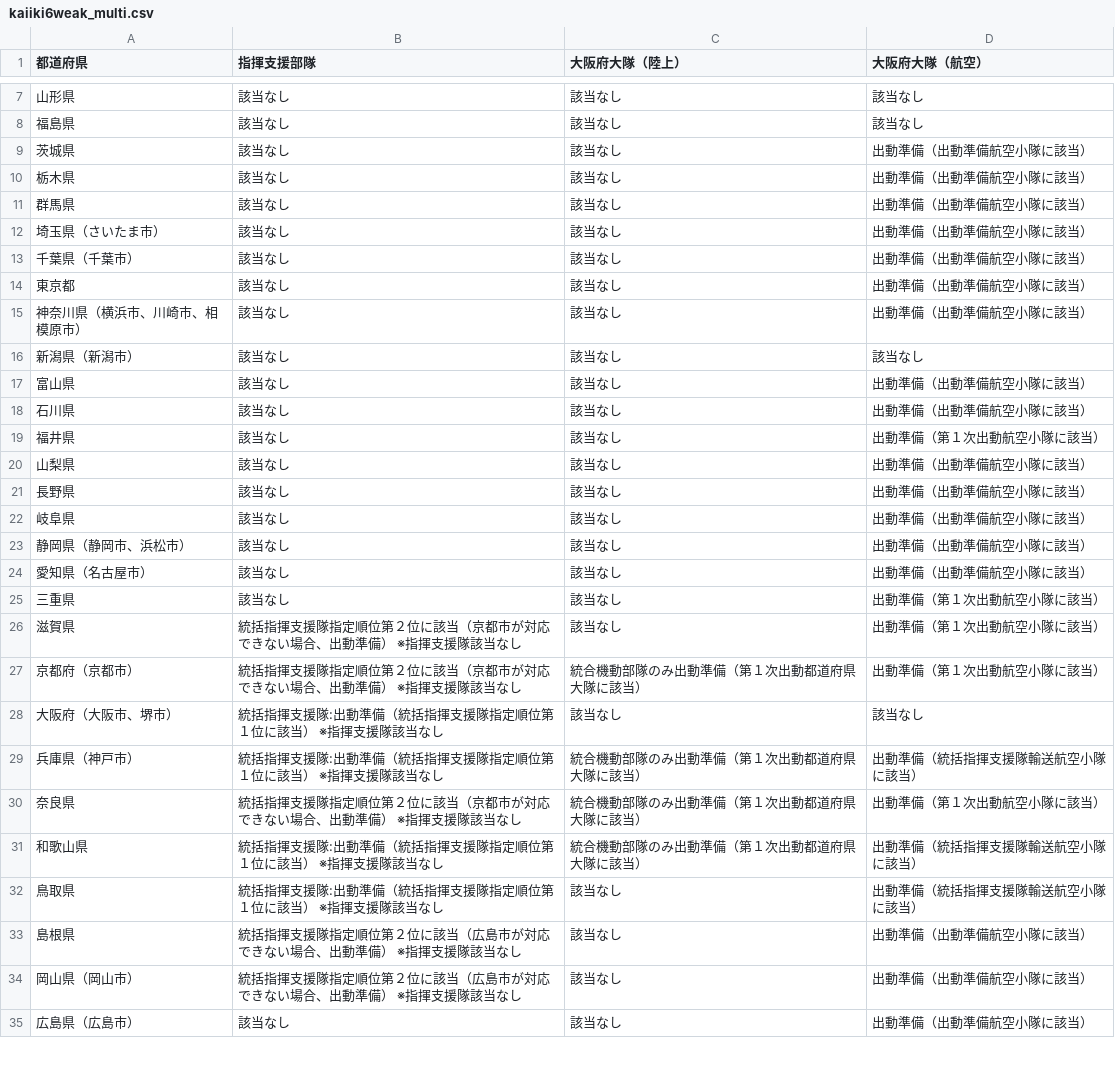
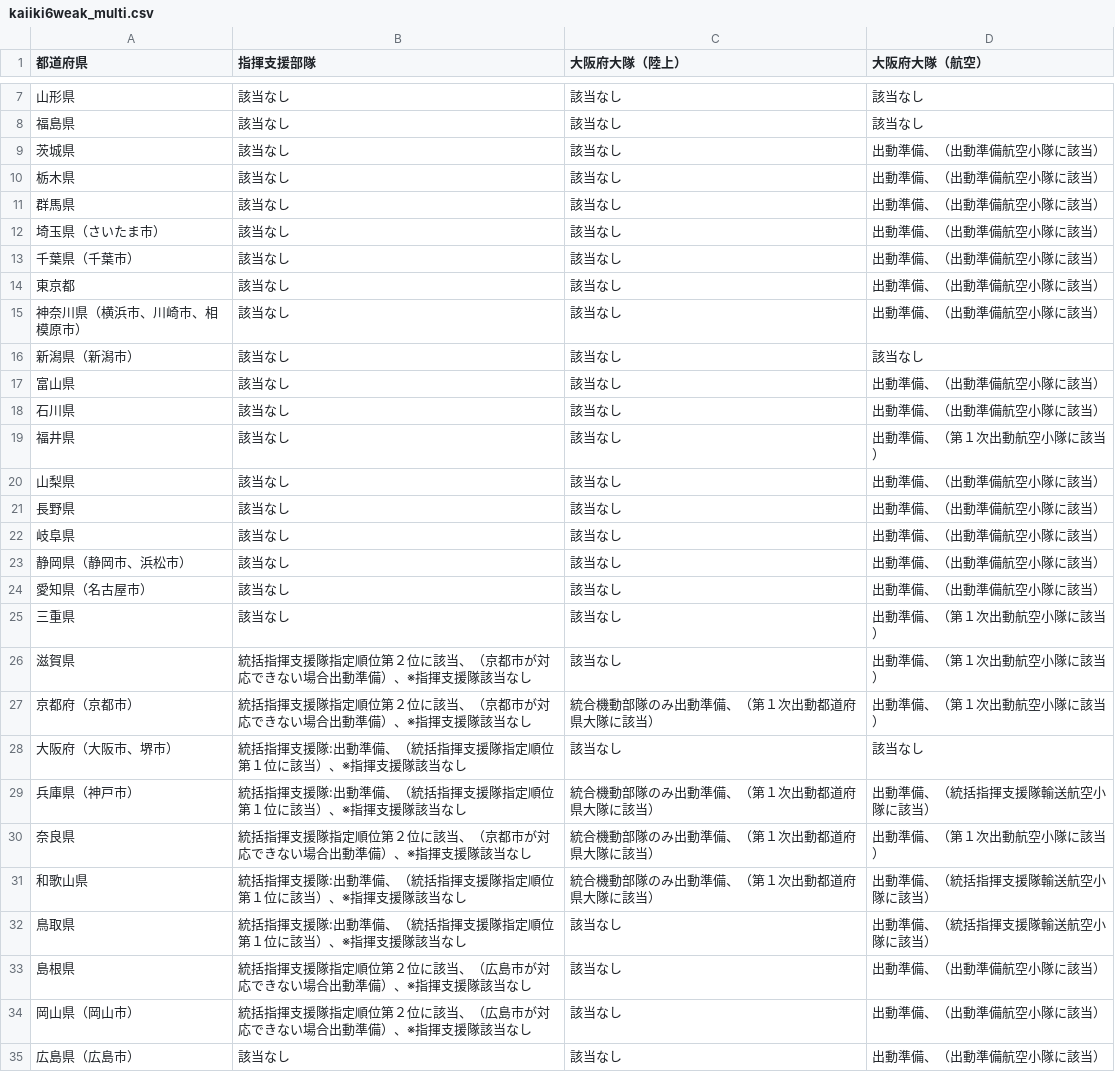
Before and after one commit to tadakazu1972/FireEmergency, a CSV file: app/src/main/assets/kaiiki6weak_multi.csv, drawn as a sheet; only a part is shown, gaps mark what is left out; the diff covers the shown part only.

```diff
--- a/app/src/main/assets/kaiiki6weak_multi.csv
+++ b/app/src/main/assets/kaiiki6weak_multi.csv
@@ -8,28 +8,28 @@
 福島県,該当なし,該当なし,該当なし
-茨城県,該当なし,該当なし,出動準備（出動準備航空小隊に該当）
-栃木県,該当なし,該当なし,出動準備（出動準備航空小隊に該当）
-群馬県,該当なし,該当なし,出動準備（出動準備航空小隊に該当）
-埼玉県（さいたま市）,該当なし,該当なし,出動準備（出動準備航空小隊に該当）
-千葉県（千葉市）,該当なし,該当なし,出動準備（出動準備航空小隊に該当）
-東京都,該当なし,該当なし,出動準備（出動準備航空小隊に該当）
-神奈川県（横浜市、川崎市、相模原市）,該当なし,該当なし,出動準備（出動準備航空小隊に該当）
+茨城県,該当なし,該当なし,出動準備、（出動準備航空小隊に該当）
+栃木県,該当なし,該当なし,出動準備、（出動準備航空小隊に該当）
+群馬県,該当なし,該当なし,出動準備、（出動準備航空小隊に該当）
+埼玉県（さいたま市）,該当なし,該当なし,出動準備、（出動準備航空小隊に該当）
+千葉県（千葉市）,該当なし,該当なし,出動準備、（出動準備航空小隊に該当）
+東京都,該当なし,該当なし,出動準備、（出動準備航空小隊に該当）
+神奈川県（横浜市、川崎市、相模原市）,該当なし,該当なし,出動準備、（出動準備航空小隊に該当）
 新潟県（新潟市）,該当なし,該当なし,該当なし
-富山県,該当なし,該当なし,出動準備（出動準備航空小隊に該当）
-石川県,該当なし,該当なし,出動準備（出動準備航空小隊に該当）
-福井県,該当なし,該当なし,出動準備（第１次出動航空小隊に該当）
-山梨県,該当なし,該当なし,出動準備（出動準備航空小隊に該当）
-長野県,該当なし,該当なし,出動準備（出動準備航空小隊に該当）
-岐阜県,該当なし,該当なし,出動準備（出動準備航空小隊に該当）
-静岡県（静岡市、浜松市）,該当なし,該当なし,出動準備（出動準備航空小隊に該当）
-愛知県（名古屋市）,該当なし,該当なし,出動準備（出動準備航空小隊に該当）
-三重県,該当なし,該当なし,出動準備（第１次出動航空小隊に該当）
-滋賀県,統括指揮支援隊指定順位第２位に該当（京都市が対応できない場合、出動準備）　※指揮支援隊該当なし,該当なし,出動準備（第１次出動航空小隊に該当）
-京都府（京都市）,統括指揮支援隊指定順位第２位に該当（京都市が対応できない場合、出動準備）　※指揮支援隊該当なし,統合機動部隊のみ出動準備（第１次出動都道府県大隊に該当）,出動準備（第１次出動航空小隊に該当）
-大阪府（大阪市、堺市）,統括指揮支援隊:出動準備（統括指揮支援隊指定順位第１位に該当）　※指揮支援隊該当なし,該当なし,該当なし
-兵庫県（神戸市）,統括指揮支援隊:出動準備（統括指揮支援隊指定順位第１位に該当）　※指揮支援隊該当なし,統合機動部隊のみ出動準備（第１次出動都道府県大隊に該当）,出動準備（統括指揮支援隊輸送航空小隊に該当）
-奈良県,統括指揮支援隊指定順位第２位に該当（京都市が対応できない場合、出動準備）　※指揮支援隊該当なし,統合機動部隊のみ出動準備（第１次出動都道府県大隊に該当）,出動準備（第１次出動航空小隊に該当）
-和歌山県,統括指揮支援隊:出動準備（統括指揮支援隊指定順位第１位に該当）　※指揮支援隊該当なし,統合機動部隊のみ出動準備（第１次出動都道府県大隊に該当）,出動準備（統括指揮支援隊輸送航空小隊に該当）
-鳥取県,統括指揮支援隊:出動準備（統括指揮支援隊指定順位第１位に該当）　※指揮支援隊該当なし,該当なし,出動準備（統括指揮支援隊輸送航空小隊に該当）
-島根県,統括指揮支援隊指定順位第２位に該当（広島市が対応できない場合、出動準備）　※指揮支援隊該当なし,該当なし,出動準備（出動準備航空小隊に該当）
-岡山県（岡山市）,統括指揮支援隊指定順位第２位に該当（広島市が対応できない場合、出動準備）　※指揮支援隊該当なし,該当なし,出動準備（出動準備航空小隊に該当）
-広島県（広島市）,該当なし,該当なし,出動準備（出動準備航空小隊に該当）
+富山県,該当なし,該当なし,出動準備、（出動準備航空小隊に該当）
+石川県,該当なし,該当なし,出動準備、（出動準備航空小隊に該当）
+福井県,該当なし,該当なし,出動準備、（第１次出動航空小隊に該当）
+山梨県,該当なし,該当なし,出動準備、（出動準備航空小隊に該当）
+長野県,該当なし,該当なし,出動準備、（出動準備航空小隊に該当）
+岐阜県,該当なし,該当なし,出動準備、（出動準備航空小隊に該当）
+静岡県（静岡市、浜松市）,該当なし,該当なし,出動準備、（出動準備航空小隊に該当）
+愛知県（名古屋市）,該当なし,該当なし,出動準備、（出動準備航空小隊に該当）
+三重県,該当なし,該当なし,出動準備、（第１次出動航空小隊に該当）
+滋賀県,統括指揮支援隊指定順位第２位に該当、（京都市が対応できない場合出動準備）、※指揮支援隊該当なし,該当なし,出動準備、（第１次出動航空小隊に該当）
+京都府（京都市）,統括指揮支援隊指定順位第２位に該当、（京都市が対応できない場合出動準備）、※指揮支援隊該当なし,統合機動部隊のみ出動準備、（第１次出動都道府県大隊に該当）,出動準備、（第１次出動航空小隊に該当）
+大阪府（大阪市、堺市）,統括指揮支援隊:出動準備、（統括指揮支援隊指定順位第１位に該当）、※指揮支援隊該当なし,該当なし,該当なし
+兵庫県（神戸市）,統括指揮支援隊:出動準備、（統括指揮支援隊指定順位第１位に該当）、※指揮支援隊該当なし,統合機動部隊のみ出動準備、（第１次出動都道府県大隊に該当）,出動準備、（統括指揮支援隊輸送航空小隊に該当）
+奈良県,統括指揮支援隊指定順位第２位に該当、（京都市が対応できない場合出動準備）、※指揮支援隊該当なし,統合機動部隊のみ出動準備、（第１次出動都道府県大隊に該当）,出動準備、（第１次出動航空小隊に該当）
+和歌山県,統括指揮支援隊:出動準備、（統括指揮支援隊指定順位第１位に該当）、※指揮支援隊該当なし,統合機動部隊のみ出動準備、（第１次出動都道府県大隊に該当）,出動準備、（統括指揮支援隊輸送航空小隊に該当）
+鳥取県,統括指揮支援隊:出動準備、（統括指揮支援隊指定順位第１位に該当）、※指揮支援隊該当なし,該当なし,出動準備、（統括指揮支援隊輸送航空小隊に該当）
+島根県,統括指揮支援隊指定順位第２位に該当、（広島市が対応できない場合出動準備）、※指揮支援隊該当なし,該当なし,出動準備、（出動準備航空小隊に該当）
+岡山県（岡山市）,統括指揮支援隊指定順位第２位に該当、（広島市が対応できない場合出動準備）、※指揮支援隊該当なし,該当なし,出動準備、（出動準備航空小隊に該当）
+広島県（広島市）,該当なし,該当なし,出動準備、（出動準備航空小隊に該当）
```
Also changed, not shown: 16 edited cells elsewhere in this file, app/src/main/assets/kaiiki6strong_multi.csv, app/src/main/assets/kaiiki7_multi.csv, 12 other files.
